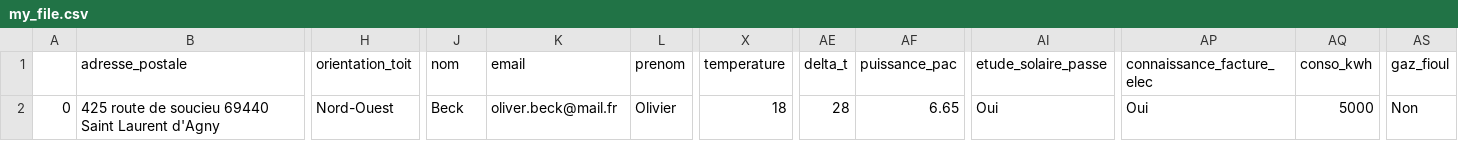
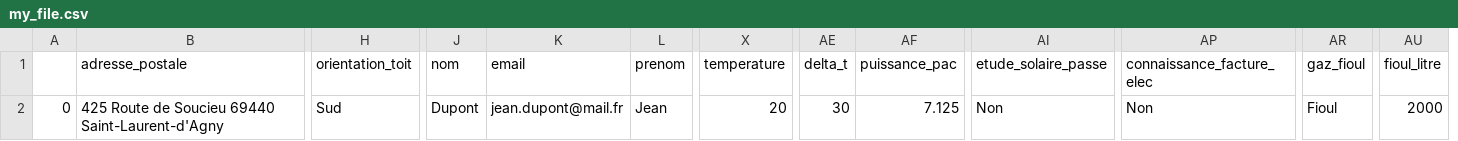
Before and after one commit to ArthurPouzCS/Solar_Sales, a CSV file: df_to_save/my_file.csv, drawn as a sheet; only a part is shown, gaps mark what is left out; removed rows and columns are numbered as before the commit, all else as after; the diff covers the shown part only; the diff names each change by its address in the sheet, - before the commit and + after, or states it on an @@ line.

```diff
--- a/df_to_save/my_file.csv
+++ b/df_to_save/my_file.csv
-column AQ (conso_kwh), row 2: 5000
+column AU (fioul_litre), row 2: 2000
-B2 (adresse_postale): 425 route de soucieu 69440 Saint Laurent d'Agny
+B2 (adresse_postale): 425 Route de Soucieu 69440 Saint-Laurent-d'Agny
-H2 (orientation_toit): Nord-Ouest
+H2 (orientation_toit): Sud
-J2 (nom): Beck
+J2 (nom): Dupont
-K2 (email): oliver.beck@mail.fr
+K2 (email): jean.dupont@mail.fr
-L2 (prenom): Olivier
+L2 (prenom): Jean
-X2 (temperature): 18
+X2 (temperature): 20
-AE2 (delta_t): 28
+AE2 (delta_t): 30
-AF2 (puissance_pac): 6.65
+AF2 (puissance_pac): 7.125
-AI2 (etude_solaire_passe): Oui
+AI2 (etude_solaire_passe): Non
-AP2 (connaissance_facture_elec): Oui
+AP2 (connaissance_facture_elec): Non
-AR2 (gaz_fioul): Non
+AR2 (gaz_fioul): Fioul
```
Also changed, not shown: 6 edited cells elsewhere in this file, 12 other files.
